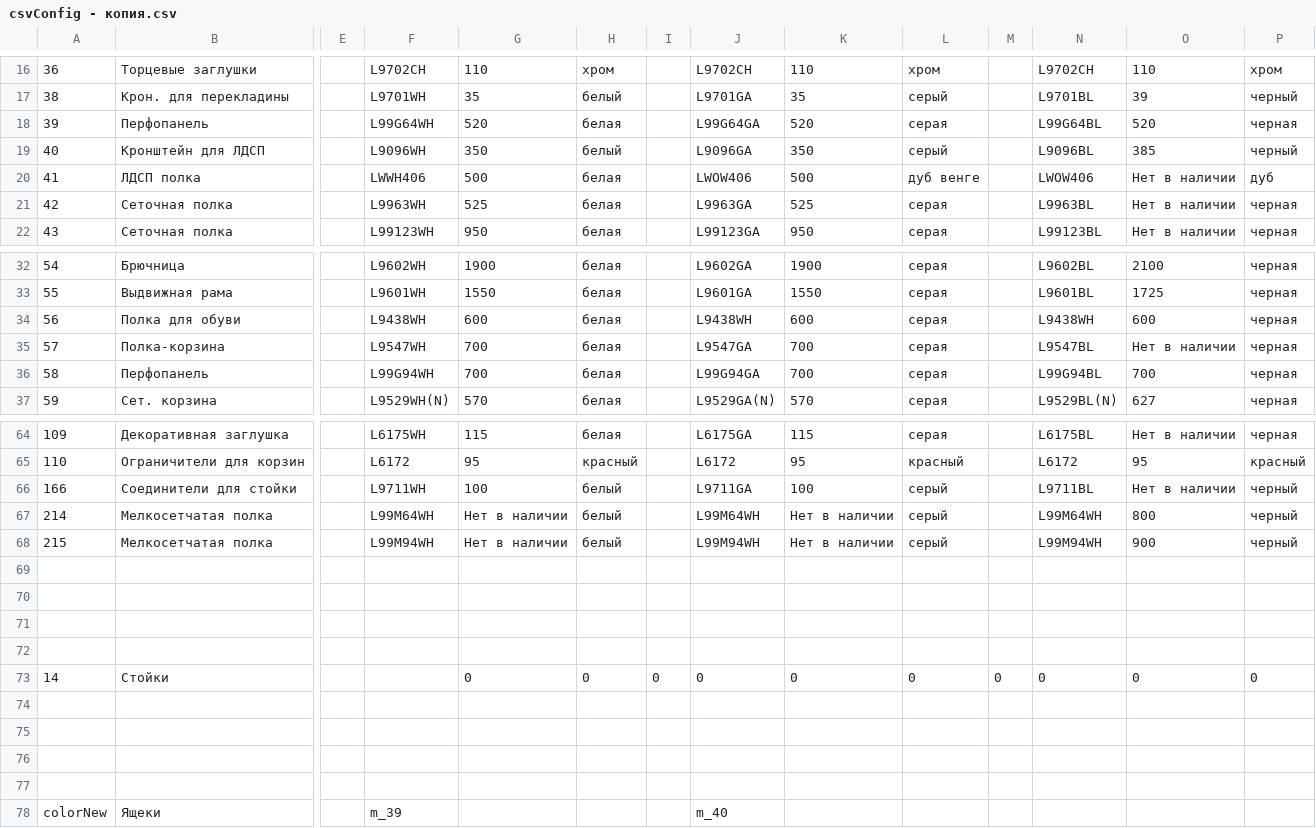
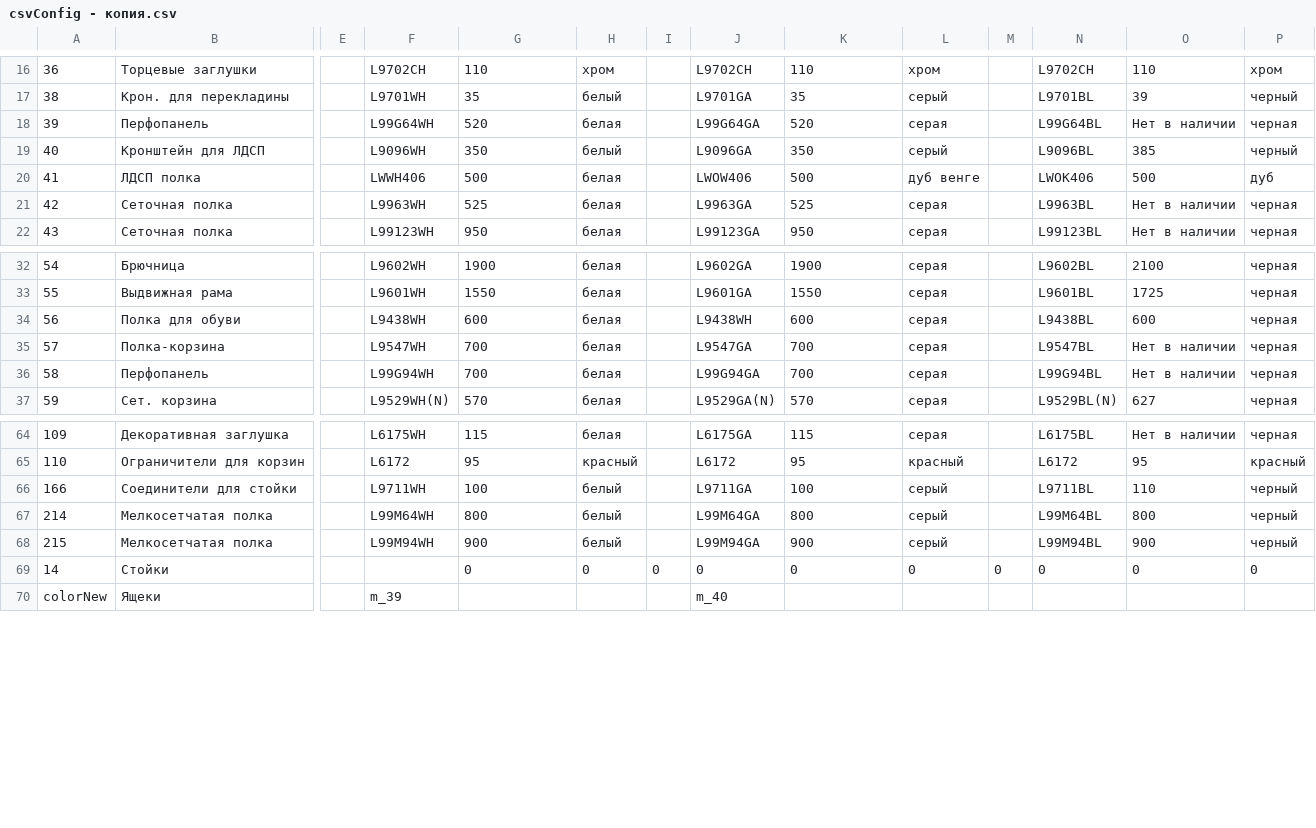
Before and after one commit to MikeShchigolev/closet, a CSV file: www/resources/csvConfig - копия.csv, drawn as a sheet; only a part is shown, gaps mark what is left out; removed rows and columns are numbered as before the commit, all else as after; rows hold the shown columns only; the diff covers the shown part only; the diff names each change by its address in the sheet, - before the commit and + after, or states it on an @@ line.

```diff
--- a/www/resources/csvConfig - копия.csv
+++ b/www/resources/csvConfig - копия.csv
-O18: 520
+O18: Нет в наличии
-N20: LWOW406
+N20: LWOK406
-O20: Нет в наличии
+O20: 500
-N34: L9438WH
+N34: L9438BL
-O36: 700
+O36: Нет в наличии
-O66: Нет в наличии
+O66: 110
-G67: Нет в наличии
+G67: 800
-J67: L99M64WH
+J67: L99M64GA
-K67: Нет в наличии
+K67: 800
-N67: L99M64WH
+N67: L99M64BL
-G68: Нет в наличии
+G68: 900
-J68: L99M94WH
+J68: L99M94GA
-K68: Нет в наличии
+K68: 900
-N68: L99M94WH
+N68: L99M94BL
-row 69: (empty)
-row 70: (empty)
-row 71: (empty)
-row 72: (empty)
-row 74: (empty)
-row 75: (empty)
-row 76: (empty)
-row 77: (empty)
```
Also changed, not shown: 5 added rows, 8 removed rows and 21 edited cells elsewhere in this file, www/resources/csvConfig.csv, 7 other files.
